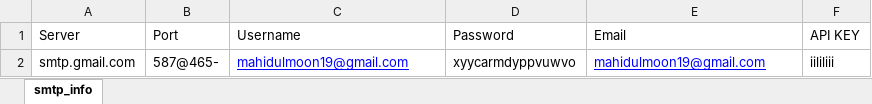
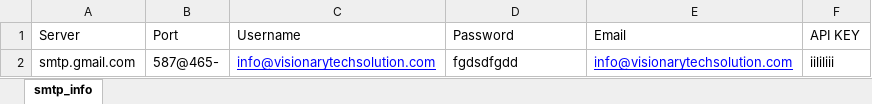
Before and after one commit to visionarytechsolution/Email_sending_api, an Excel workbook: pythonmailerv1.6/sender_mail_info.xlsx, sheet smtp_info, drawn as a sheet; values as stored, in another font and other column widths than the file's, no borders; the diff names each change by its address in the sheet, - before the commit and + after, or states it on an @@ line.

```diff
--- a/pythonmailerv1.6/sender_mail_info.xlsx (sheet smtp_info)
+++ b/pythonmailerv1.6/sender_mail_info.xlsx (sheet smtp_info)
-C2 (Username): mahidulmoon19@gmail.com
+C2 (Username): info@visionarytechsolution.com
-D2 (Password): xyycarmdyppvuwvo
+D2 (Password): fgdsdfgdd
-E2 (Email): mahidulmoon19@gmail.com
+E2 (Email): info@visionarytechsolution.com
```
Also changed, not shown: pythonmailerv1.6/HtmlData.xlsx, pythonmailerv1.6/rcvr_mail_list.xlsx, 1 other file.
